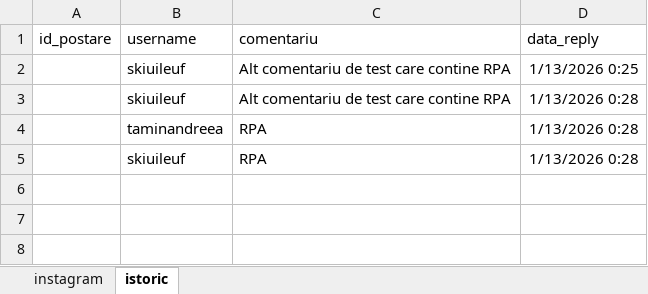
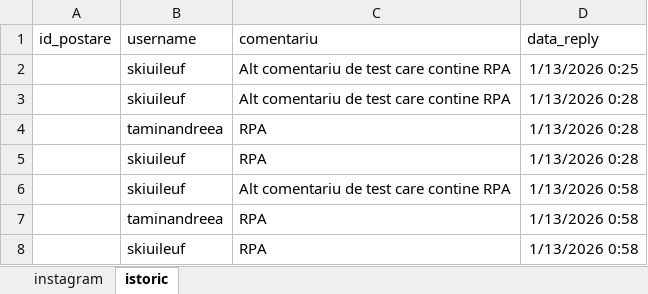
Before and after one commit to tamina-zamfir/Proiect-RPA-Zamfir-Tamina, an Excel workbook: DateInstagram.xlsx, sheet istoric, drawn as a sheet; values as stored, in another font and other column widths than the file's, no borders; the diff names each change by its address in the sheet, - before the commit and + after, or states it on an @@ line.

```diff
--- a/DateInstagram.xlsx (sheet istoric)
+++ b/DateInstagram.xlsx (sheet istoric)
+row 6:  | skiuileuf | Alt comentariu de test care contine RPA | 1/13/2026 0:58
+row 7:  | taminandreea | RPA | 1/13/2026 0:58
+row 8:  | skiuileuf | RPA | 1/13/2026 0:58
```
Also changed, not shown: 5 other files.
